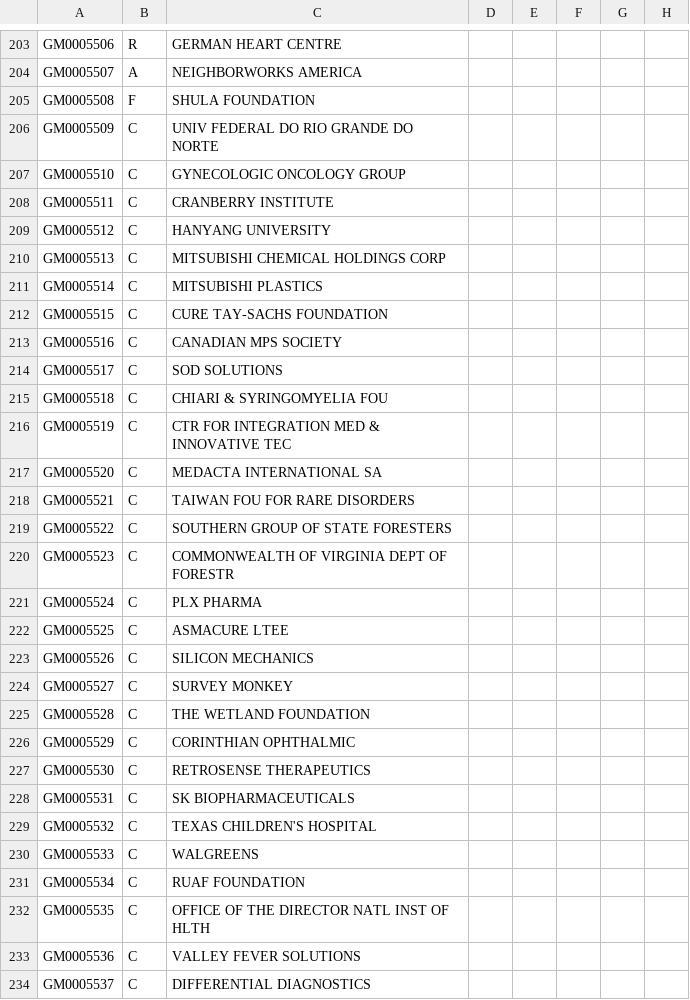
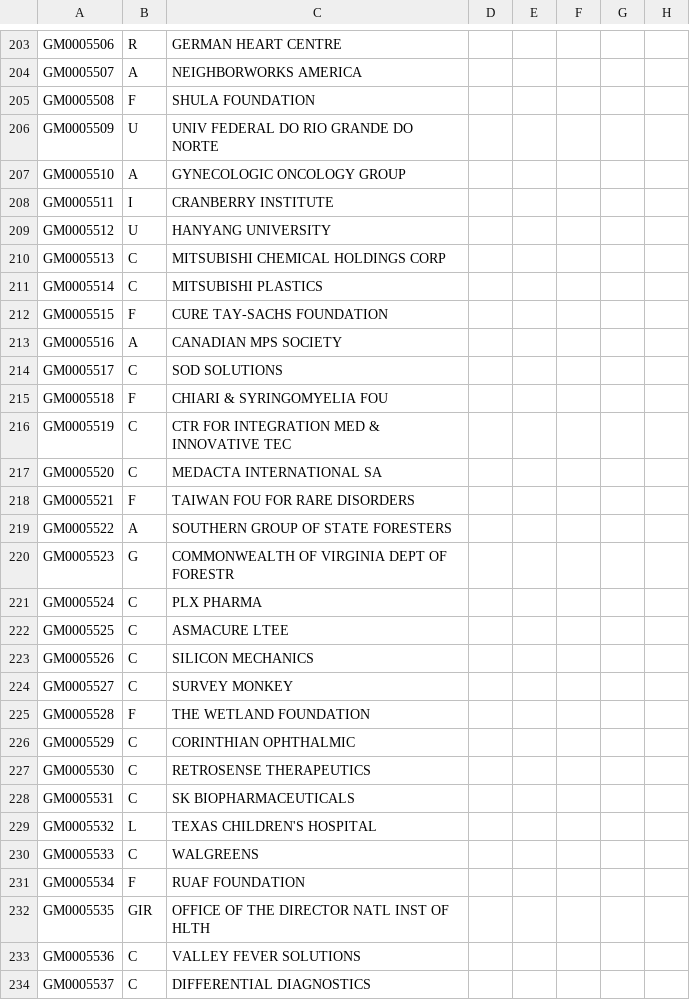
Before and after one commit to mconlon17/vivo-add-sponsors, a CSV file: 14_03_10_sponsor_data.csv, drawn as a sheet; only a part is shown, gaps mark what is left out; the diff covers the shown part only.

```diff
--- a/14_03_10_sponsor_data.csv
+++ b/14_03_10_sponsor_data.csv
@@ -205,17 +205,17 @@ GM0005507|A|NEIGHBORWORKS AMERICA
 GM0005508|F|SHULA FOUNDATION
-GM0005509|C|UNIV FEDERAL DO RIO GRANDE DO NORTE
-GM0005510|C|GYNECOLOGIC ONCOLOGY GROUP
-GM0005511|C|CRANBERRY INSTITUTE
-GM0005512|C|HANYANG UNIVERSITY
+GM0005509|U|UNIV FEDERAL DO RIO GRANDE DO NORTE
+GM0005510|A|GYNECOLOGIC ONCOLOGY GROUP
+GM0005511|I|CRANBERRY INSTITUTE
+GM0005512|U|HANYANG UNIVERSITY
 GM0005513|C|MITSUBISHI CHEMICAL HOLDINGS CORP
 GM0005514|C|MITSUBISHI PLASTICS
-GM0005515|C|CURE TAY-SACHS FOUNDATION
-GM0005516|C|CANADIAN MPS SOCIETY
+GM0005515|F|CURE TAY-SACHS FOUNDATION
+GM0005516|A|CANADIAN MPS SOCIETY
 GM0005517|C|SOD SOLUTIONS
-GM0005518|C|CHIARI & SYRINGOMYELIA FOU
+GM0005518|F|CHIARI & SYRINGOMYELIA FOU
 GM0005519|C|CTR FOR INTEGRATION MED & INNOVATIVE TEC
 GM0005520|C|MEDACTA INTERNATIONAL SA
-GM0005521|C|TAIWAN FOU FOR RARE DISORDERS
-GM0005522|C|SOUTHERN GROUP OF STATE FORESTERS
-GM0005523|C|COMMONWEALTH OF VIRGINIA DEPT OF FORESTR
+GM0005521|F|TAIWAN FOU FOR RARE DISORDERS
+GM0005522|A|SOUTHERN GROUP OF STATE FORESTERS
+GM0005523|G|COMMONWEALTH OF VIRGINIA DEPT OF FORESTR
 GM0005524|C|PLX PHARMA
@@ -224,3 +224,3 @@ GM0005526|C|SILICON MECHANICS
 GM0005527|C|SURVEY MONKEY
-GM0005528|C|THE WETLAND FOUNDATION
+GM0005528|F|THE WETLAND FOUNDATION
 GM0005529|C|CORINTHIAN OPHTHALMIC
@@ -228,6 +228,6 @@ GM0005530|C|RETROSENSE THERAPEUTICS
 GM0005531|C|SK BIOPHARMACEUTICALS
-GM0005532|C|TEXAS CHILDREN'S HOSPITAL
+GM0005532|L|TEXAS CHILDREN'S HOSPITAL
 GM0005533|C|WALGREENS
-GM0005534|C|RUAF FOUNDATION
-GM0005535|C|OFFICE OF THE DIRECTOR NATL INST OF HLTH
+GM0005534|F|RUAF FOUNDATION
+GM0005535|GIR|OFFICE OF THE DIRECTOR NATL INST OF HLTH
 GM0005536|C|VALLEY FEVER SOLUTIONS
```
Also changed, not shown: 140 edited cells elsewhere in this file, 8 other files.
